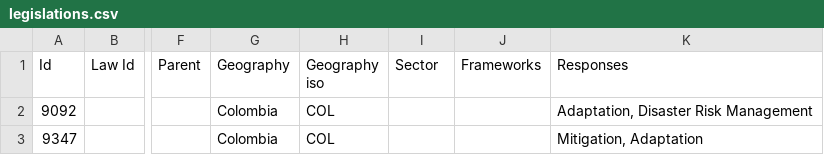
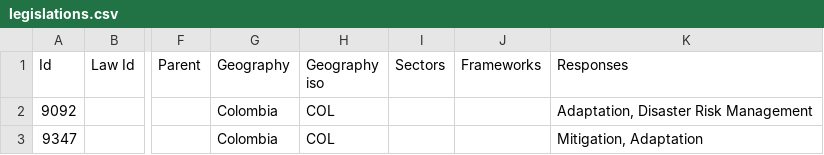
Before and after one commit to Vizzuality/laws_and_pathways, a CSV file: db/seeds/cclow/legislations.csv, drawn as a sheet; only a part is shown, gaps mark what is left out; the diff names each change by its address in the sheet, - before the commit and + after, or states it on an @@ line.

```diff
--- a/db/seeds/cclow/legislations.csv
+++ b/db/seeds/cclow/legislations.csv
-I1: Sector
+I1: Sectors
```
Also changed, not shown: db/seeds/cclow/events.csv, db/seeds/cclow/litigations.csv, 15 other files.
